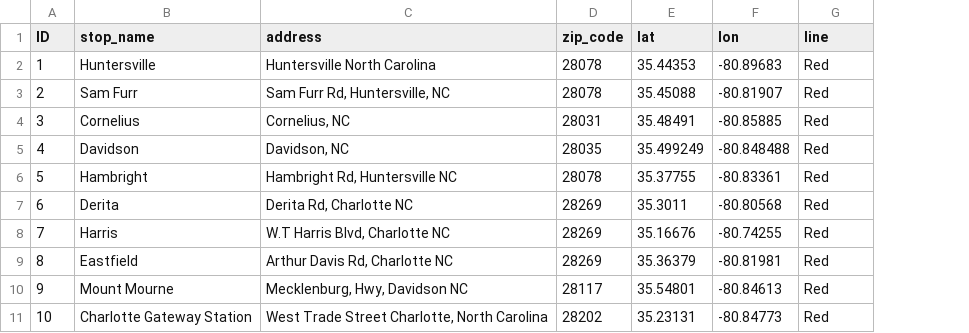
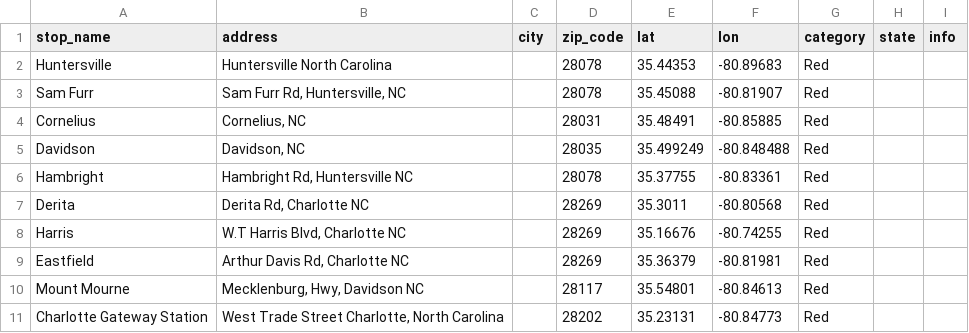
Before and after one commit to chloecollins99/GroupProject2, a CSV file: red_line.csv, drawn as a sheet; removed rows and columns are numbered as before the commit, all else as after; the diff names each change by its address in the sheet, - before the commit and + after, or states it on an @@ line.

```diff
--- a/red_line.csv
+++ b/red_line.csv
-column A (ID), rows 2-11: 1 | 2 | 3 | 4 | 5 | 6 | 7 | 8 | 9 | 10
+column C (city), empty
+column H (state), empty
+column I (info), empty
-G1: line
+G1: category
```
Also changed, not shown: 3 other files.
